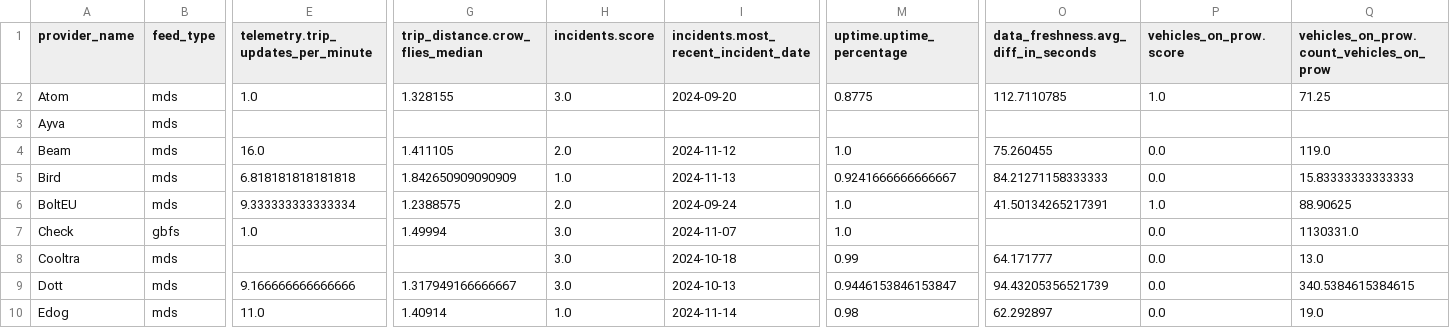
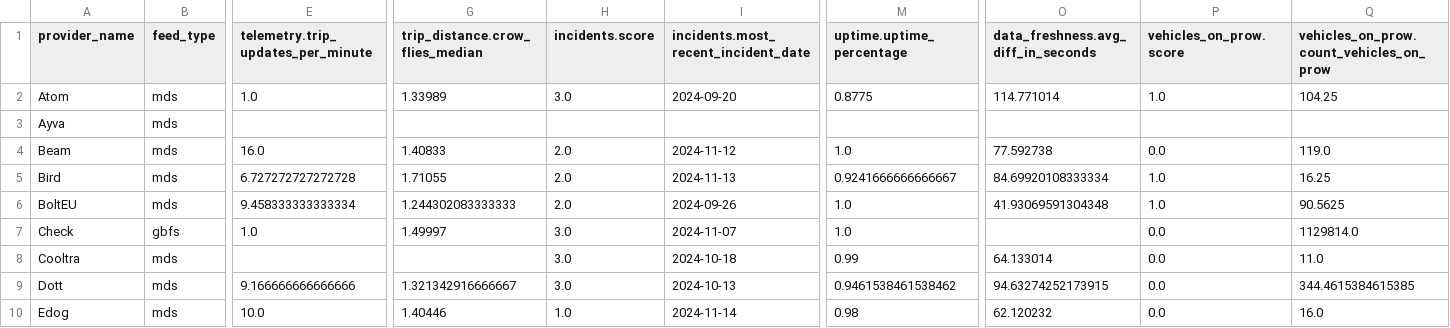
Before and after one commit to vianova-io/sli_feeds, a CSV file: sli_scores.csv, drawn as a sheet; only a part is shown, gaps mark what is left out; the diff covers the shown part only; the diff names each change by its address in the sheet, - before the commit and + after, or states it on an @@ line.

Commit message:
feat: new version of feeds SLI

```diff
--- a/sli_scores.csv
+++ b/sli_scores.csv
-G2 (trip_distance.crow_flies_median): 1.328155
+G2 (trip_distance.crow_flies_median): 1.33989
-O2: 112.7110785
+O2: 114.771014
-Q2: 71.25
+Q2: 104.25
-G4 (trip_distance.crow_flies_median): 1.411105
+G4 (trip_distance.crow_flies_median): 1.40833
-O4: 75.260455
+O4: 77.592738
-E5: 6.818181818181818
+E5: 6.727272727272728
-G5 (trip_distance.crow_flies_median): 1.842650909090909
+G5 (trip_distance.crow_flies_median): 1.71055
-H5 (incidents.score): 1.0
+H5 (incidents.score): 2.0
-O5: 84.21271158333333
+O5: 84.69920108333334
-P5 (vehicles_on_prow.score): 0.0
+P5 (vehicles_on_prow.score): 1.0
-Q5: 15.83333333333333
+Q5: 16.25
-E6: 9.333333333333334
+E6: 9.458333333333334
-G6 (trip_distance.crow_flies_median): 1.2388575
+G6 (trip_distance.crow_flies_median): 1.244302083333333
-I6: 2024-09-24
+I6: 2024-09-26
-O6: 41.50134265217391
+O6: 41.93069591304348
-Q6: 88.90625
+Q6: 90.5625
-G7 (trip_distance.crow_flies_median): 1.49994
+G7 (trip_distance.crow_flies_median): 1.49997
-Q7: 1130331.0
+Q7: 1129814.0
-O8: 64.171777
+O8: 64.133014
-Q8: 13.0
+Q8: 11.0
-G9 (trip_distance.crow_flies_median): 1.317949166666667
+G9 (trip_distance.crow_flies_median): 1.321342916666667
-M9 (uptime.uptime_percentage): 0.9446153846153847
+M9 (uptime.uptime_percentage): 0.9461538461538462
-O9: 94.43205356521739
+O9: 94.63274252173915
-Q9: 340.5384615384615
+Q9: 344.4615384615385
-E10: 11.0
+E10: 10.0
-G10 (trip_distance.crow_flies_median): 1.40914
+G10 (trip_distance.crow_flies_median): 1.40446
-O10: 62.292897
+O10: 62.120232
-Q10: 19.0
+Q10: 16.0
```
Also changed, not shown: 52 edited cells elsewhere in this file, 1 other file.
